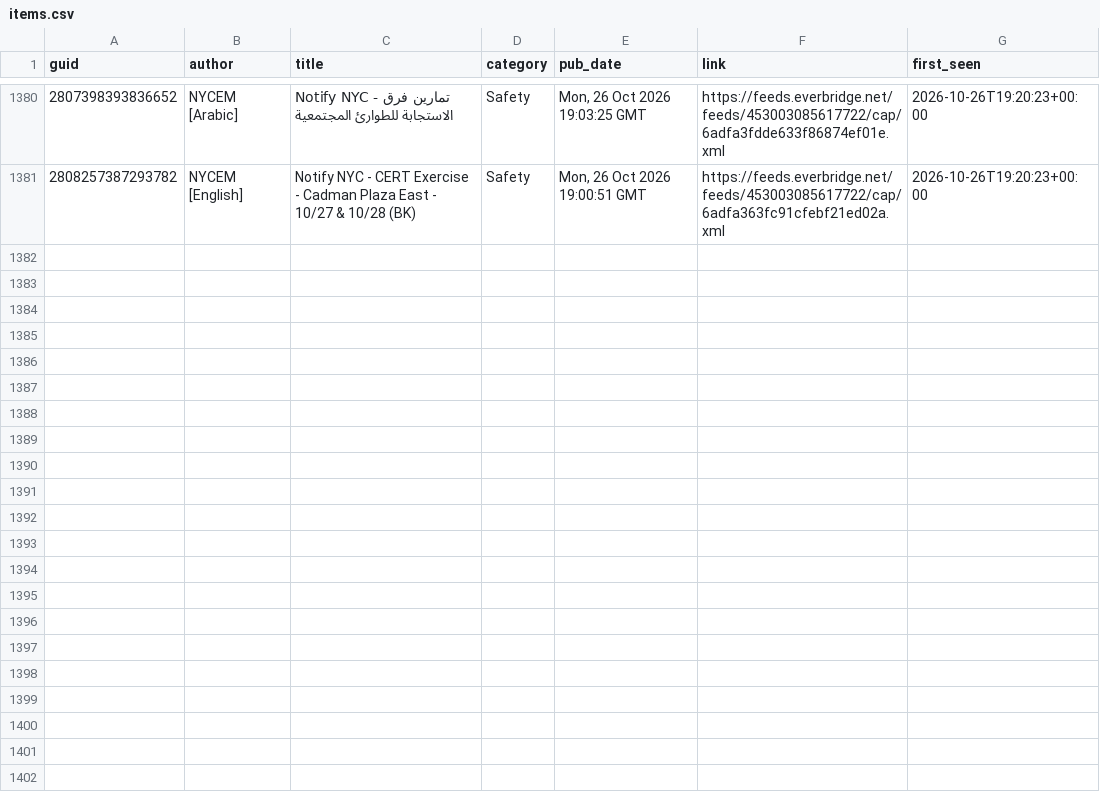
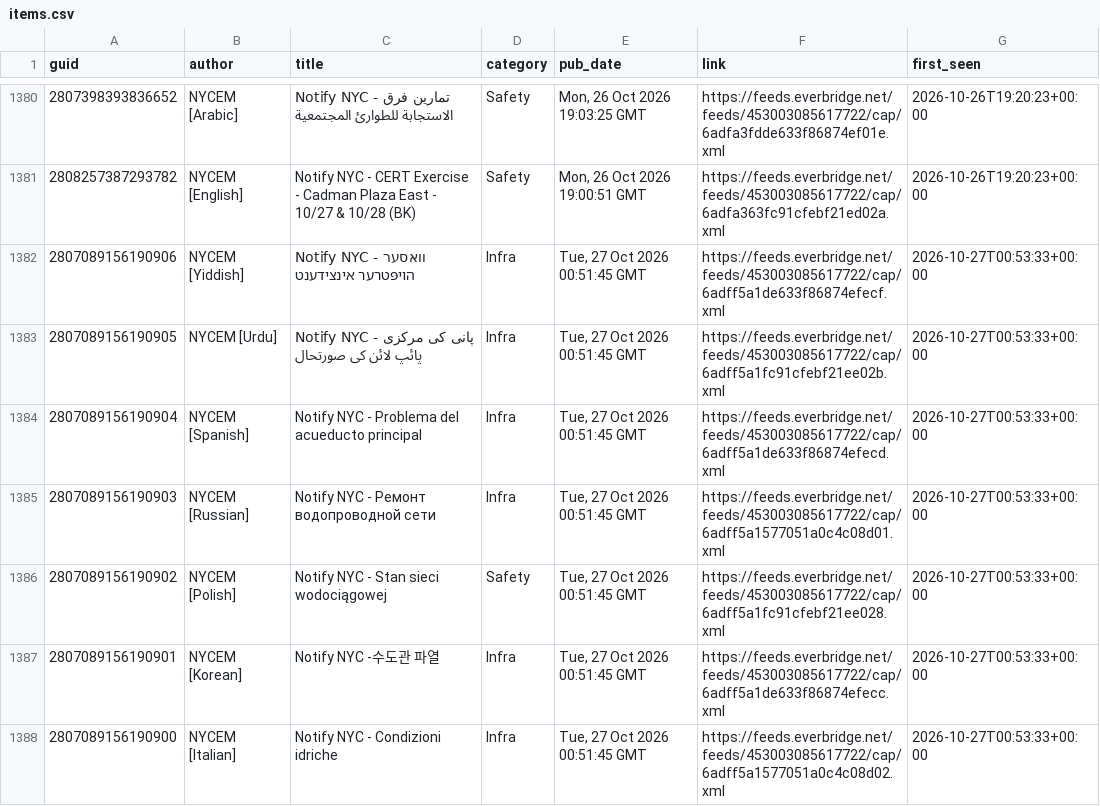
Before and after one commit to BetaNYC/q-map, a CSV file: data/archive/alerts/items.csv, drawn as a sheet; only a part is shown, gaps mark what is left out; the diff covers the shown part only.

```diff
--- a/data/archive/alerts/items.csv
+++ b/data/archive/alerts/items.csv
@@ -1381 +1381,8 @@ guid,author,title,category,pub_date,link,first_seen
 2808257387293782,NYCEM [English],Notify NYC - CERT Exercise - Cadman Plaza East - 10/27 & 10/28 (BK),Safety,"Mon, 26 Oct 2026 19:00:51 GMT",https://feeds.everbridge.net/feeds/453003085617722/cap/6adfa363fc91cfebf21ed02a.xml,2026-10-26T19:20:23+00:00
+2807089156190906,NYCEM [Yiddish],Notify NYC - וואסער הויפּטרער אינצידענט,Infra,"Tue, 27 Oct 2026 00:51:45 GMT",https://feeds.everbridge.net/feeds/453003085617722/cap/6adff5a1de633f86874efecf.xml,2026-10-27T00:53:33+00:00
+2807089156190905,NYCEM [Urdu],Notify NYC - پانی کی مرکزی پائپ لائن کی صورتحال,Infra,"Tue, 27 Oct 2026 00:51:45 GMT",https://feeds.everbridge.net/feeds/453003085617722/cap/6adff5a1fc91cfebf21ee02b.xml,2026-10-27T00:53:33+00:00
+2807089156190904,NYCEM [Spanish],Notify NYC - Problema del acueducto principal,Infra,"Tue, 27 Oct 2026 00:51:45 GMT",https://feeds.everbridge.net/feeds/453003085617722/cap/6adff5a1de633f86874efecd.xml,2026-10-27T00:53:33+00:00
+2807089156190903,NYCEM [Russian],Notify NYC - Ремонт водопроводной сети,Infra,"Tue, 27 Oct 2026 00:51:45 GMT",https://feeds.everbridge.net/feeds/453003085617722/cap/6adff5a1577051a0c4c08d01.xml,2026-10-27T00:53:33+00:00
+2807089156190902,NYCEM [Polish],Notify NYC - Stan sieci wodociągowej,Safety,"Tue, 27 Oct 2026 00:51:45 GMT",https://feeds.everbridge.net/feeds/453003085617722/cap/6adff5a1fc91cfebf21ee028.xml,2026-10-27T00:53:33+00:00
+2807089156190901,NYCEM [Korean],Notify NYC -수도관 파열,Infra,"Tue, 27 Oct 2026 00:51:45 GMT",https://feeds.everbridge.net/feeds/453003085617722/cap/6adff5a1de633f86874efecc.xml,2026-10-27T00:53:33+00:00
+2807089156190900,NYCEM [Italian],Notify NYC - Condizioni idriche,Infra,"Tue, 27 Oct 2026 00:51:45 GMT",https://feeds.everbridge.net/feeds/453003085617722/cap/6adff5a1577051a0c4c08d02.xml,2026-10-27T00:53:33+00:00
```
Also changed, not shown: 6 added rows elsewhere in this file, 2 other files.
